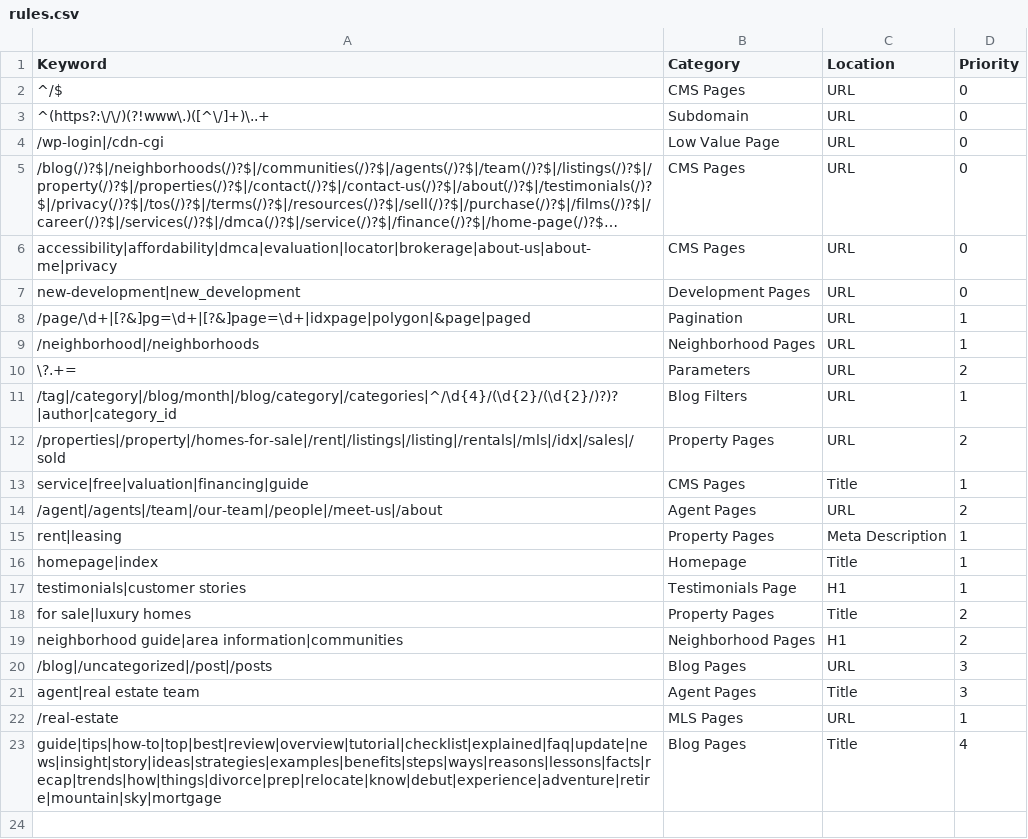
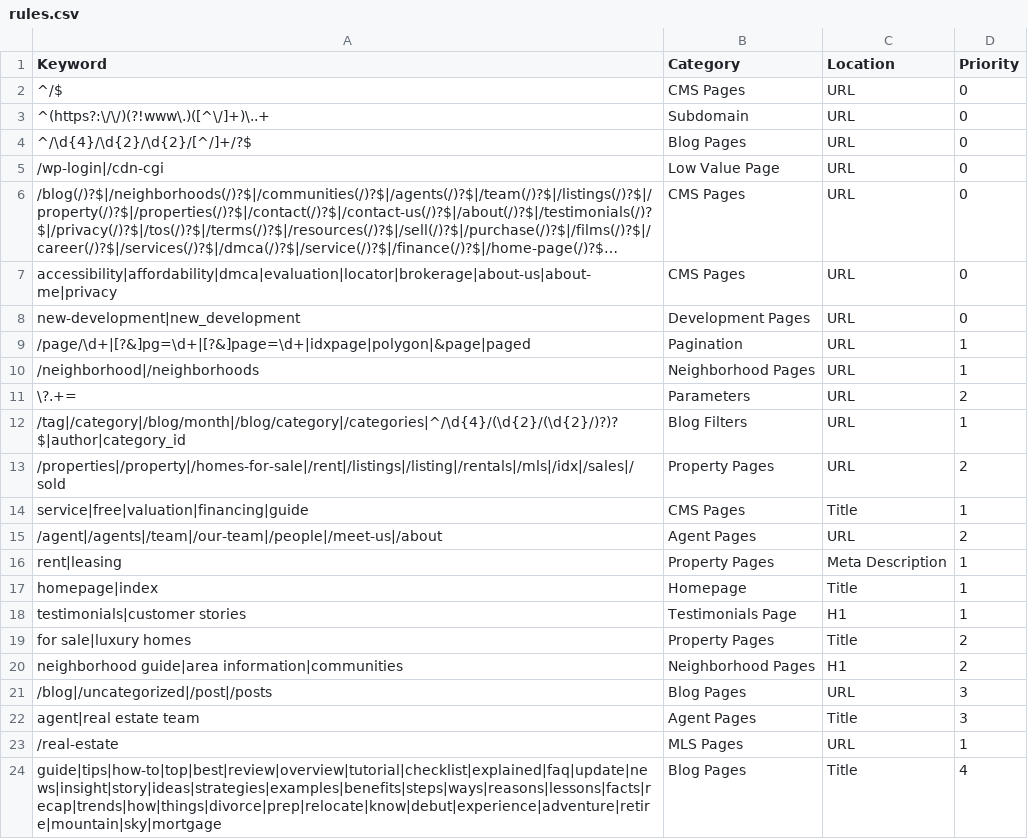
Before and after one commit to nachomanbot/categorize-2.0, a CSV file: rules.csv, drawn as a sheet; long unchanged cells end in ….

Commit message:
Update rules.csv

```diff
--- a/rules.csv
+++ b/rules.csv
@@ -3,2 +3,3 @@ Keyword,Category,Location,Priority
 "^(https?:\/\/)(?!www\.)([^\/]+)\..+",Subdomain,URL,0
+^/\d{4}/\d{2}/\d{2}/[^/]+/?$,Blog Pages,URL,0
 /wp-login|/cdn-cgi,Low Value Page,URL,0
@@ -10,3 +11,3 @@ new-development|new_development,Development Pages,URL,0
 \?.+=,Parameters,URL,2
-/tag|/category|/blog/month|/blog/category|/categories|^/\d{4}/(\d{2}/(\d{2}/)?)?|author|category_id,Blog Filters,URL,1
+/tag|/category|/blog/month|/blog/category|/categories|^/\d{4}/(\d{2}/(\d{2}/)?)?$|author|category_id,Blog Filters,URL,1
 /properties|/property|/homes-for-sale|/rent|/listings|/listing|/rentals|/mls|/idx|/sales|/sold,Property Pages,URL,2
```
